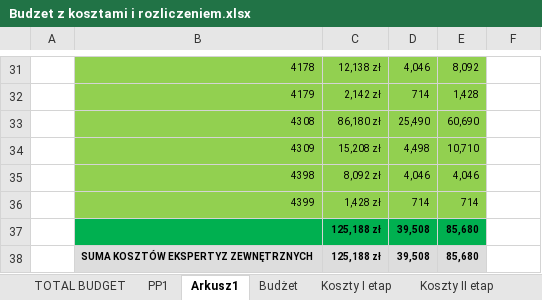
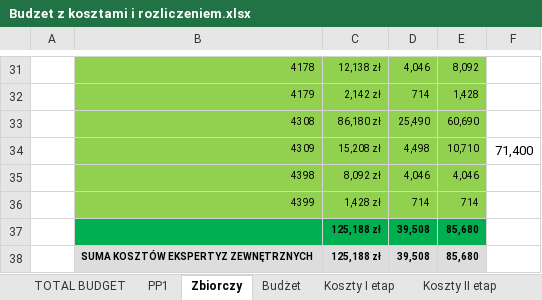
Before and after one commit to jaroszw/Urbact, an Excel workbook: 1. DOKUMENTY BUDŻETOWE/Budzet z kosztami i rozliczeniem.xlsx, sheet Zbiorczy, drawn as a sheet; only a part is shown, gaps mark what is left out; values as stored, in another font and other column widths than the file's, no borders; the diff names each change by its address in the sheet, - before the commit and + after, or states it on an @@ line.

```diff
--- a/1. DOKUMENTY BUDŻETOWE/Budzet z kosztami i rozliczeniem.xlsx (sheet Zbiorczy)
+++ b/1. DOKUMENTY BUDŻETOWE/Budzet z kosztami i rozliczeniem.xlsx (sheet Zbiorczy)
-sheet tab: Arkusz1
+sheet tab: Zbiorczy
-F34: (empty)
+F34: 71,400
```
Also changed, not shown: sheet Budżet, formulas that keep their value, 1. DOKUMENTY BUDŻETOWE/Zmiana budżetowa_WPF/Zmiana budżetowa - polisa 2.xlsx.
